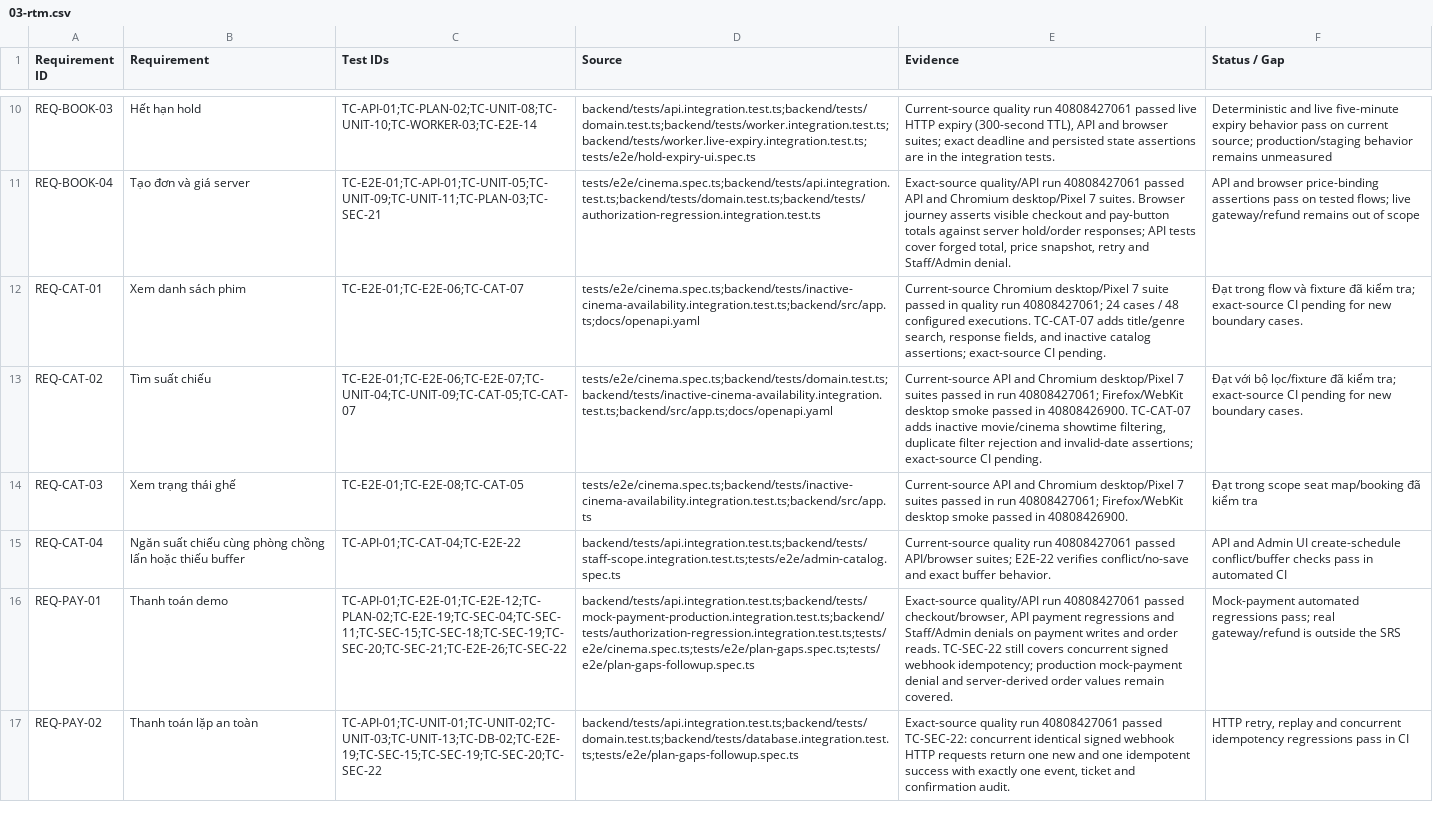
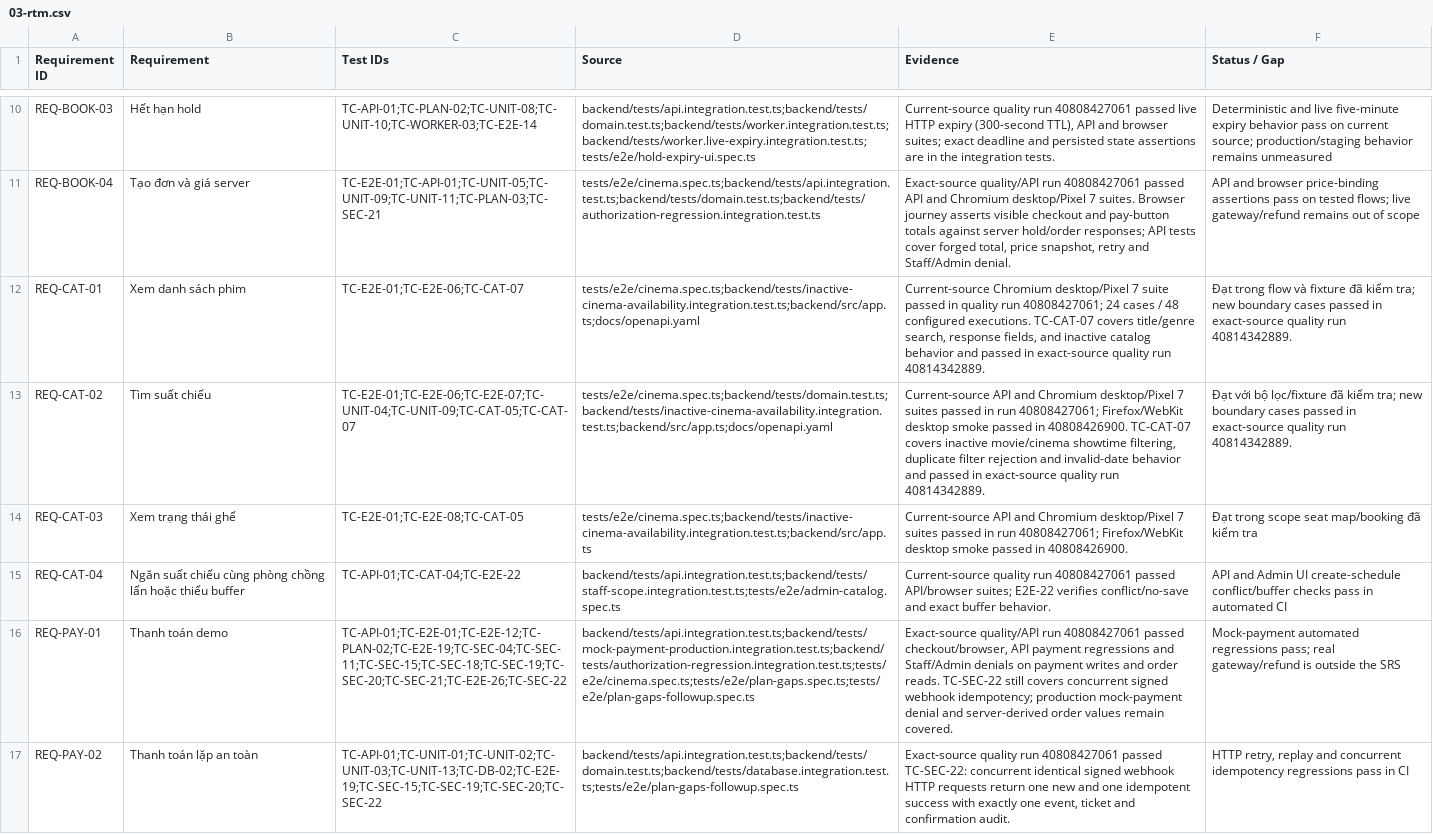
Before and after one commit to mahTuqn/DGKD_GK, a CSV file: docs/03-rtm.csv, drawn as a sheet; only a part is shown, gaps mark what is left out; the diff covers the shown part only; the diff names each change by its address in the sheet, - before the commit and + after, or states it on an @@ line.

```diff
--- a/docs/03-rtm.csv
+++ b/docs/03-rtm.csv
-E12 (Evidence): …executions. TC-CAT-07 adds title/genre search, response fields, and inactive catalog assertions; exact-source CI pending.
+E12 (Evidence): …executions. TC-CAT-07 covers title/genre search, response fields, and inactive catalog behavior and passed in exact-source quality run 40814342889.
-F12 (Status / Gap): …kiểm tra; exact-source CI pending for new boundary cases.
+F12 (Status / Gap): …kiểm tra; new boundary cases passed in exact-source quality run 40814342889.
-E13 (Evidence): …40808426900. TC-CAT-07 adds inactive movie/cinema showtime filtering, duplicate filter rejection and invalid-date assertions; exact-source CI pending.
+E13 (Evidence): …40808426900. TC-CAT-07 covers inactive movie/cinema showtime filtering, duplicate filter rejection and invalid-date behavior and passed in exact-source quality run 40814342889.
-F13 (Status / Gap): …kiểm tra; exact-source CI pending for new boundary cases.
+F13 (Status / Gap): …kiểm tra; new boundary cases passed in exact-source quality run 40814342889.
```
Also changed, not shown: 12 edited cells elsewhere in this file, docs/04-test-cases.csv, docs/security/authorization-route-matrix.csv, 3 other files.
